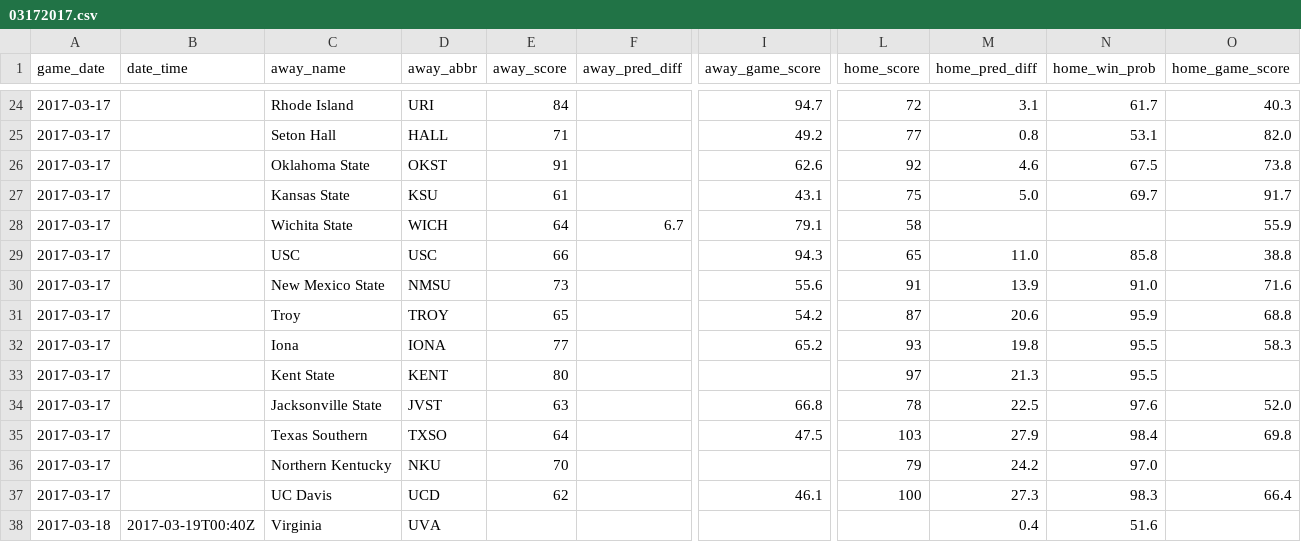
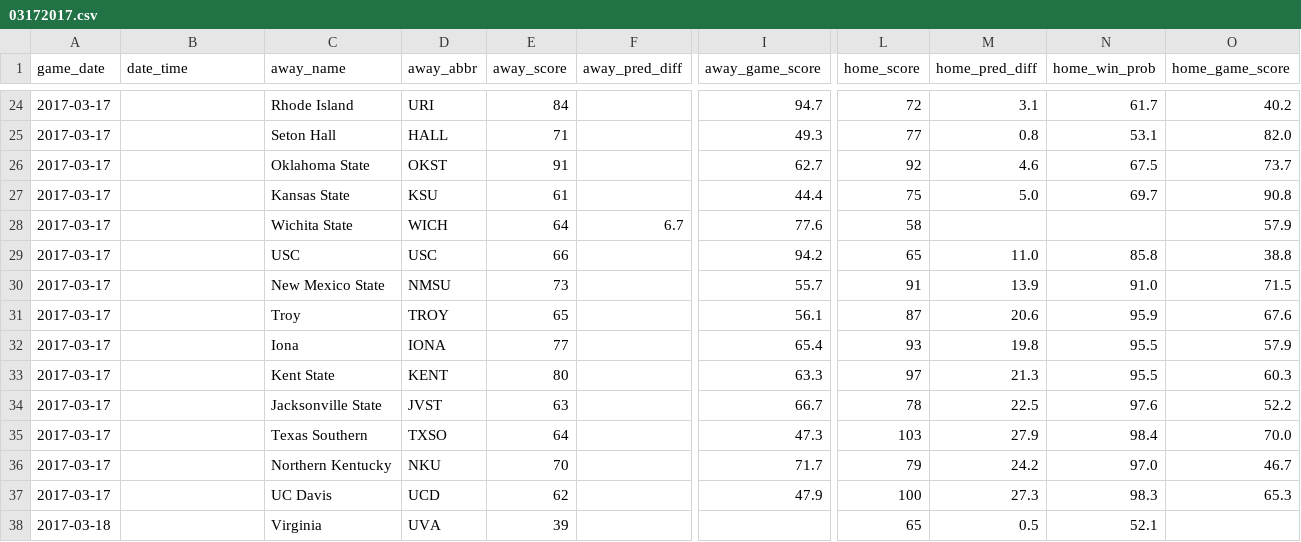
Before and after one commit to octonion/basketball-m, a CSV file: espn/csv/03172017.csv, drawn as a sheet; only a part is shown, gaps mark what is left out; the diff covers the shown part only; the diff names each change by its address in the sheet, - before the commit and + after, or states it on an @@ line.

```diff
--- a/espn/csv/03172017.csv
+++ b/espn/csv/03172017.csv
-O24 (home_game_score): 40.3
+O24 (home_game_score): 40.2
-I25 (away_game_score): 49.2
+I25 (away_game_score): 49.3
-I26 (away_game_score): 62.6
+I26 (away_game_score): 62.7
-O26 (home_game_score): 73.8
+O26 (home_game_score): 73.7
-I27 (away_game_score): 43.1
+I27 (away_game_score): 44.4
-O27 (home_game_score): 91.7
+O27 (home_game_score): 90.8
-I28 (away_game_score): 79.1
+I28 (away_game_score): 77.6
-O28 (home_game_score): 55.9
+O28 (home_game_score): 57.9
-I29 (away_game_score): 94.3
+I29 (away_game_score): 94.2
-I30 (away_game_score): 55.6
+I30 (away_game_score): 55.7
-O30 (home_game_score): 71.6
+O30 (home_game_score): 71.5
-I31 (away_game_score): 54.2
+I31 (away_game_score): 56.1
-O31 (home_game_score): 68.8
+O31 (home_game_score): 67.6
-I32 (away_game_score): 65.2
+I32 (away_game_score): 65.4
-O32 (home_game_score): 58.3
+O32 (home_game_score): 57.9
-I33 (away_game_score): (empty)
+I33 (away_game_score): 63.3
-O33 (home_game_score): (empty)
+O33 (home_game_score): 60.3
-I34 (away_game_score): 66.8
+I34 (away_game_score): 66.7
-O34 (home_game_score): 52.0
+O34 (home_game_score): 52.2
-I35 (away_game_score): 47.5
+I35 (away_game_score): 47.3
-O35 (home_game_score): 69.8
+O35 (home_game_score): 70.0
-I36 (away_game_score): (empty)
+I36 (away_game_score): 71.7
-O36 (home_game_score): (empty)
+O36 (home_game_score): 46.7
-I37 (away_game_score): 46.1
+I37 (away_game_score): 47.9
-O37 (home_game_score): 66.4
+O37 (home_game_score): 65.3
-B38 (date_time): 2017-03-19T00:40Z
+B38 (date_time): (empty)
-E38 (away_score): (empty)
+E38 (away_score): 39
-L38 (home_score): (empty)
+L38 (home_score): 65
-M38 (home_pred_diff): 0.4
+M38 (home_pred_diff): 0.5
-N38 (home_win_prob): 51.6
+N38 (home_win_prob): 52.1
```
Also changed, not shown: 4 added rows, 4 removed rows and 84 edited cells elsewhere in this file, pinnacle/csv/lines.csv, 4 other files.
